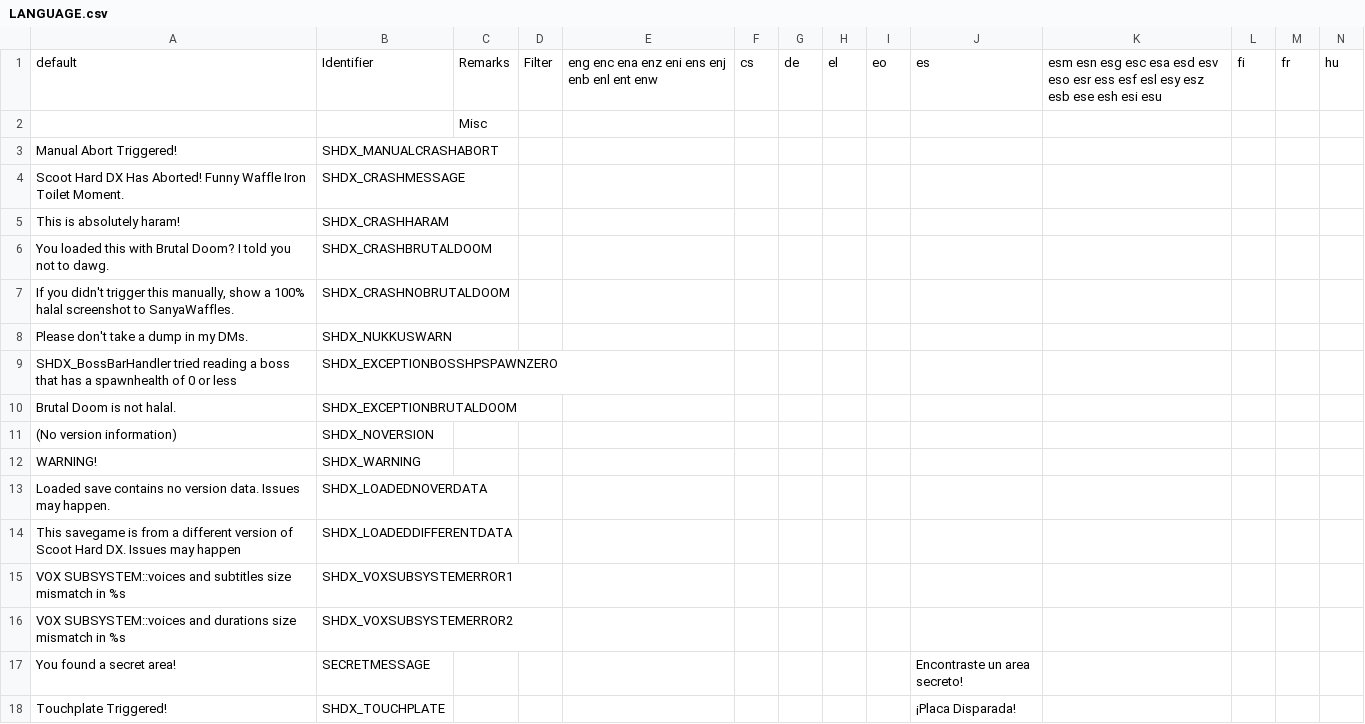
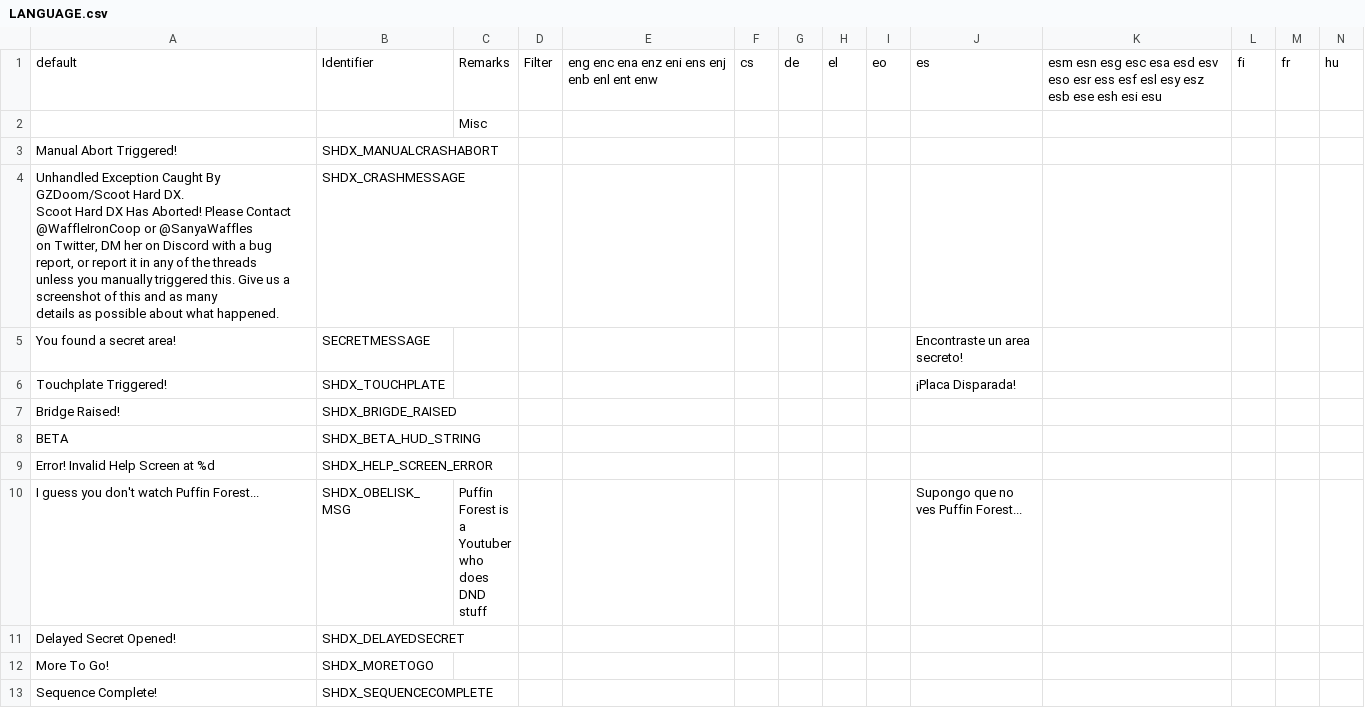
Before and after one commit to marius851000/ScootHardDX, a CSV file: LANGUAGE.csv, drawn as a sheet; only a part is shown; the shorter side is filled out with more unchanged rows; rows hold the shown columns only; ↵ is a line break in a cell; the diff names each change by its address in the sheet, - before the commit and + after, or states it on an @@ line.

Commit message:
Reimplement Error handler, but simplify it considerably. Also remove some unneeded strings.

```diff
--- a/LANGUAGE.csv
+++ b/LANGUAGE.csv
-A4: Scoot Hard DX Has Aborted! Funny Waffle Iron Toilet Moment.
+A4: Unhandled Exception Caught By GZDoom/Scoot Hard DX. ↵ Scoot Hard DX Has Aborted! Please Contact @WaffleIronCoop or @SanyaWaffles ↵ on Twitter, DM her on Discord with a bug report, or report it in any of the threads ↵ unless you manually triggered this. Give us a screenshot of this and as many ↵ details as possible about what happened.
-row 5: This is absolutely haram! | SHDX_CRASHHARAM
-row 6: You loaded this with Brutal Doom? I told you not to dawg. | SHDX_CRASHBRUTALDOOM
-row 7: If you didn't trigger this manually, show a 100% halal screenshot to SanyaWaffles. | SHDX_CRASHNOBRUTALDOOM
-row 8: Please don't take a dump in my DMs. | SHDX_NUKKUSWARN
-row 9: SHDX_BossBarHandler tried reading a boss that has a spawnhealth of 0 or less | SHDX_EXCEPTIONBOSSHPSPAWNZERO
-row 10: Brutal Doom is not halal. | SHDX_EXCEPTIONBRUTALDOOM
-row 11: (No version information) | SHDX_NOVERSION
-row 12: WARNING! | SHDX_WARNING
-row 13: Loaded save contains no version data. Issues may happen. | SHDX_LOADEDNOVERDATA
-row 14: This savegame is from a different version of Scoot Hard DX. Issues may happen | SHDX_LOADEDDIFFERENTDATA
-row 15: VOX SUBSYSTEM::voices and subtitles size mismatch in %s | SHDX_VOXSUBSYSTEMERROR1
-row 16: VOX SUBSYSTEM::voices and durations size mismatch in %s | SHDX_VOXSUBSYSTEMERROR2
```
Also changed, not shown: 5 other files.
